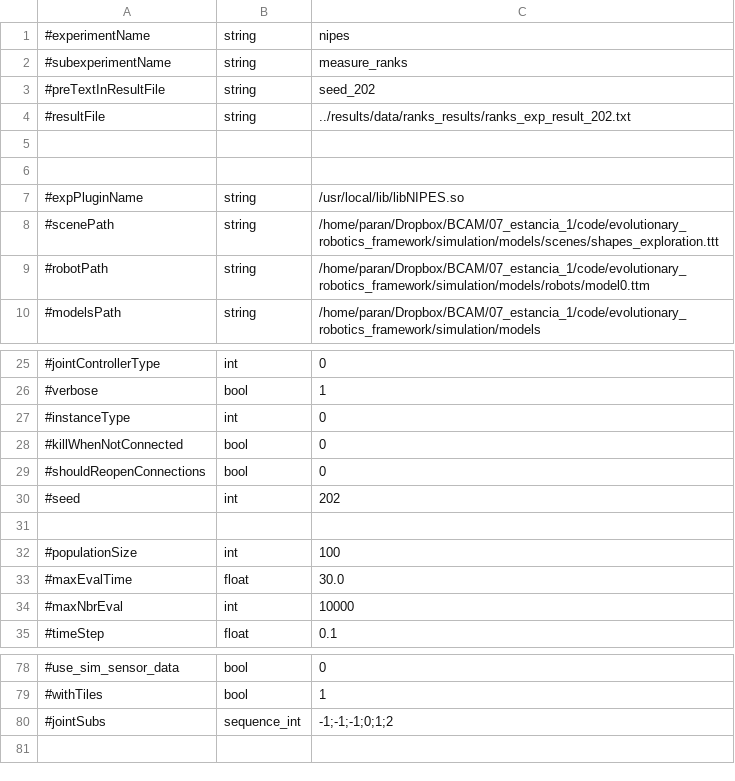
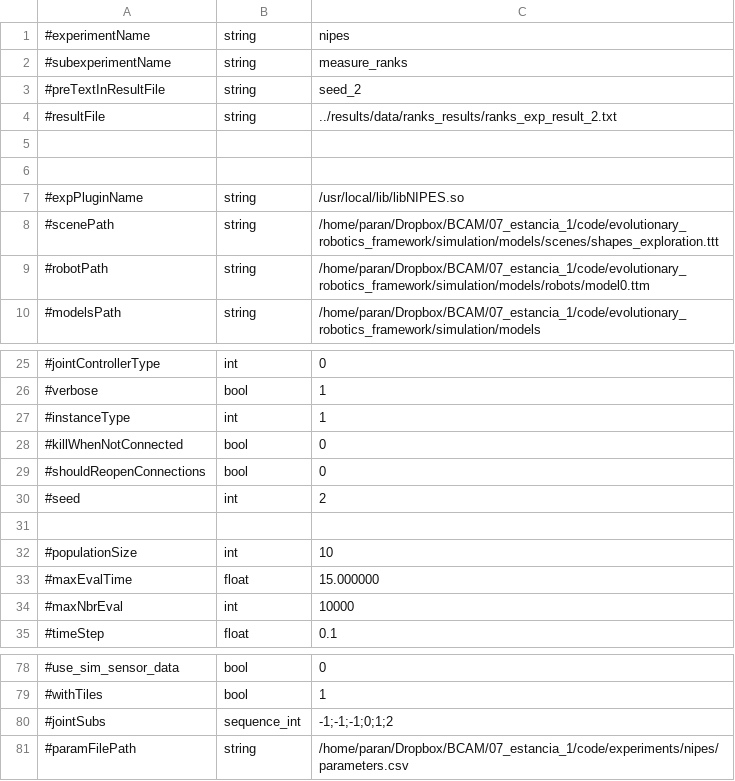
Before and after one commit to EtorArza/ESNOF, a CSV file: experiments/nipes/parameters.csv, drawn as a sheet; only a part is shown, gaps mark what is left out.

```diff
--- a/experiments/nipes/parameters.csv
+++ b/experiments/nipes/parameters.csv
@@ -2,4 +2,4 @@
 #subexperimentName,string,measure_ranks
-#preTextInResultFile,string,seed_202
-#resultFile,string,../results/data/ranks_results/ranks_exp_result_202.txt
+#preTextInResultFile,string,seed_2
+#resultFile,string,../results/data/ranks_results/ranks_exp_result_2.txt
 
@@ -26,9 +26,9 @@
 #verbose,bool,1
-#instanceType,int,0
+#instanceType,int,1
 #killWhenNotConnected,bool,0
 #shouldReopenConnections,bool,0
-#seed,int,202
+#seed,int,2
 
-#populationSize,int,100
-#maxEvalTime,float,30.0
+#populationSize,int,10
+#maxEvalTime,float,15.000000
 #maxNbrEval,int,10000
@@ -80 +80,2 @@
 #jointSubs,sequence_int,-1;-1;-1;0;1;2
+#paramFilePath,string,/home/paran/Dropbox/BCAM/07_estancia_1/code/experiments/nipes/parameters.csv
```
Also changed, not shown: 4 other files.
